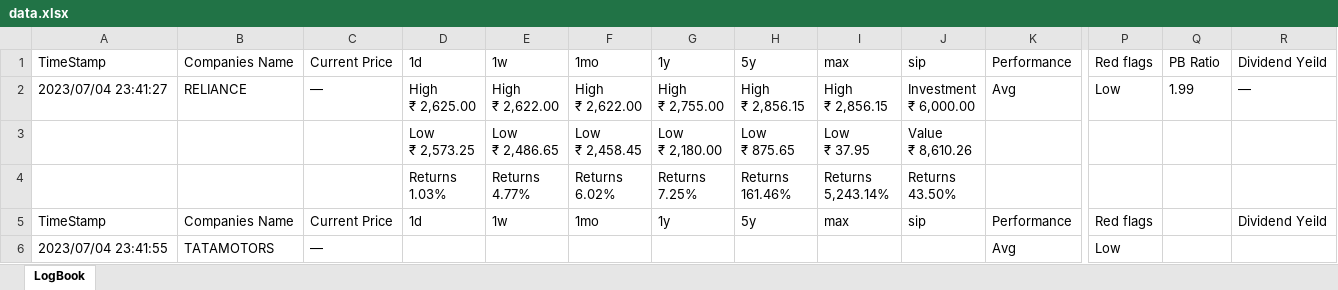
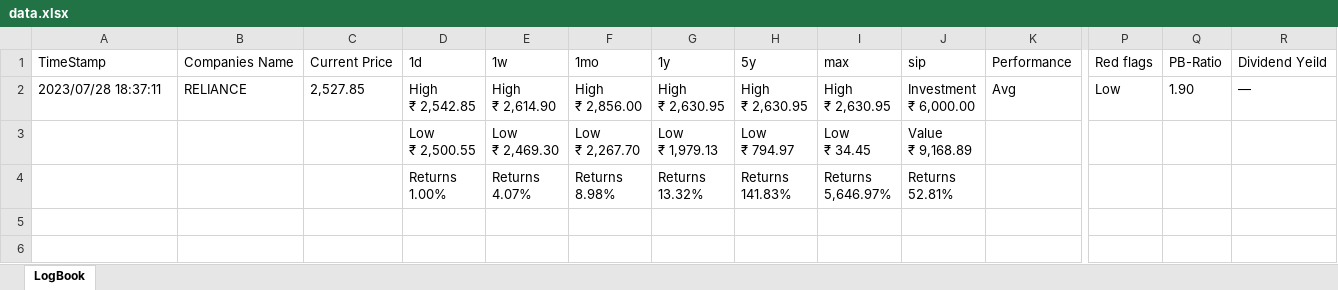
Before and after one commit to gem-ayushSaxena/TickerTapeAutomation, an Excel workbook: data.xlsx, sheet LogBook, drawn as a sheet; only a part is shown, gaps mark what is left out; values as stored, in another font and other column widths than the file's, no borders; removed rows and columns are numbered as before the commit, all else as after; rows hold the shown columns only; ↵ is a line break in a cell; the diff names each change by its address in the sheet, - before the commit and + after, or states it on an @@ line.

```diff
--- a/data.xlsx (sheet LogBook)
+++ b/data.xlsx (sheet LogBook)
-Q1: PB Ratio
+Q1: PB-Ratio
-A2 (TimeStamp): 2023/07/04 23:41:27
+A2 (TimeStamp): 2023/07/28 18:37:11
-C2 (Current Price): —
+C2 (Current Price): 2,527.85
-D2 (1d): High ↵ ₹ 2,625.00
+D2 (1d): High ↵ ₹ 2,542.85
-E2 (1w): High ↵ ₹ 2,622.00
+E2 (1w): High ↵ ₹ 2,614.90
-F2 (1mo): High ↵ ₹ 2,622.00
+F2 (1mo): High ↵ ₹ 2,856.00
-G2 (1y): High ↵ ₹ 2,755.00
+G2 (1y): High ↵ ₹ 2,630.95
-H2 (5y): High ↵ ₹ 2,856.15
+H2 (5y): High ↵ ₹ 2,630.95
-I2 (max): High ↵ ₹ 2,856.15
+I2 (max): High ↵ ₹ 2,630.95
-Q2 (PB-Ratio): 1.99
+Q2 (PB-Ratio): 1.90
-row 3:  |  |  | Low ↵ ₹ 2,573.25 | Low ↵ ₹ 2,486.65 | Low ↵ ₹ 2,458.45 | Low ↵ ₹ 2,180.00 | Low ↵ ₹ 875.65 | Low ↵ ₹ 37.95 | Value ↵ ₹ 8,610.26
-row 4:  |  |  | Returns ↵ 1.03% | Returns ↵ 4.77% | Returns ↵ 6.02% | Returns ↵ 7.25% | Returns ↵ 161.46% | Returns ↵ 5,243.14% | Returns ↵ 43.50%
-row 5: TimeStamp | Companies Name | Current Price | 1d | 1w | 1mo | 1y | 5y | max | sip | Performance | Red flags |  | Dividend Yeild
-row 6: 2023/07/04 23:41:55 | TATAMOTORS | — |  |  |  |  |  |  |  | Avg | Low
+row 3:  |  |  | Low ↵ ₹ 2,500.55 | Low ↵ ₹ 2,469.30 | Low ↵ ₹ 2,267.70 | Low ↵ ₹ 1,979.13 | Low ↵ ₹ 794.97 | Low ↵ ₹ 34.45 | Value ↵ ₹ 9,168.89
+row 4:  |  |  | Returns ↵ 1.00% | Returns ↵ 4.07% | Returns ↵ 8.98% | Returns ↵ 13.32% | Returns ↵ 141.83% | Returns ↵ 5,646.97% | Returns ↵ 52.81%
```
Also changed, not shown: 12 other files.
